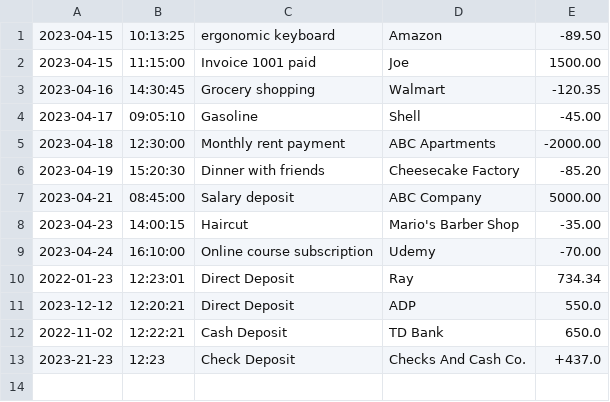
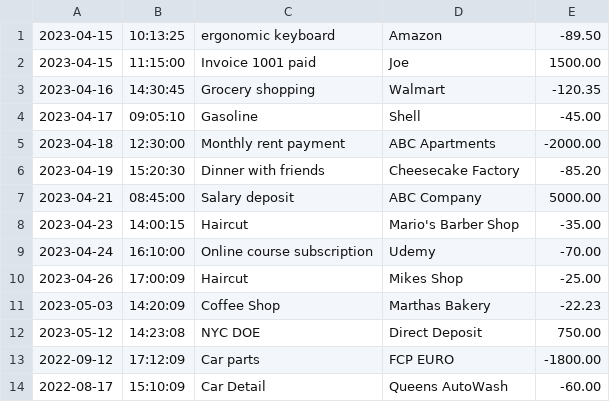
Before and after one commit to joonvent/Capstone1, a CSV file: transaction.csv, drawn as a sheet; removed rows and columns are numbered as before the commit, all else as after; the diff names each change by its address in the sheet, - before the commit and + after, or states it on an @@ line.

```diff
--- a/transaction.csv
+++ b/transaction.csv
-row 10: 2022-01-23 | 12:23:01 | Direct Deposit | Ray | 734.34
-row 11: 2023-12-12 | 12:20:21 | Direct Deposit | ADP | 550.0
-row 12: 2022-11-02 | 12:22:21 | Cash Deposit | TD Bank | 650.0
-row 13: 2023-21-23 | 12:23 | Check Deposit | Checks And Cash Co. | +437.0
+row 10: 2023-04-26 | 17:00:09 | Haircut | Mikes Shop | -25.00
+row 11: 2023-05-03 | 14:20:09 | Coffee Shop | Marthas Bakery | -22.23
+row 12: 2023-05-12 | 14:23:08 | NYC DOE | Direct Deposit | 750.00
+row 13: 2022-09-12 | 17:12:09 | Car parts | FCP EURO | -1800.00
+row 14: 2022-08-17 | 15:10:09 | Car Detail | Queens AutoWash | -60.00
```
Also changed, not shown: 1 other file.
